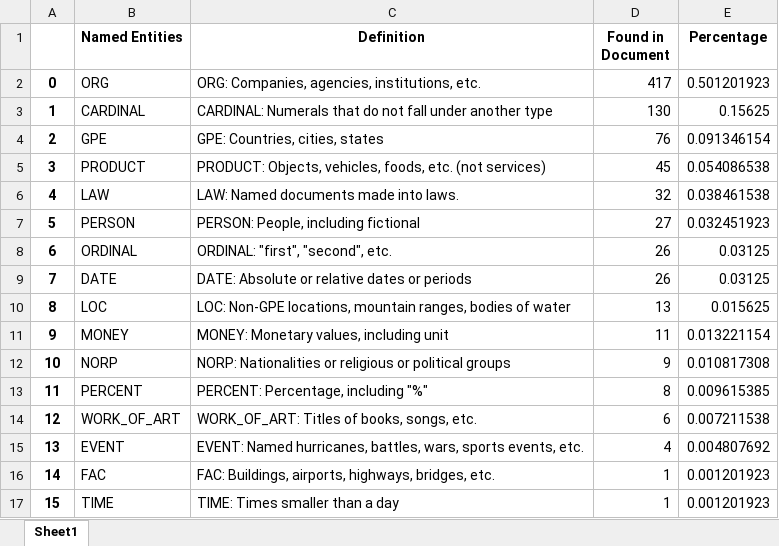
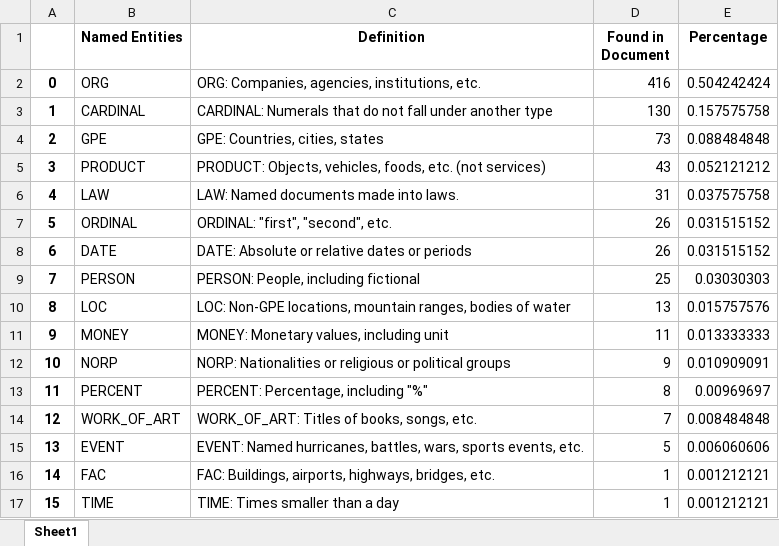
Before and after one commit to lukaslinss98/NLP_Project, an Excel workbook: named_entities/Named_Entities.xlsx, sheet Sheet1, drawn as a sheet; values as stored, in another font and other column widths than the file's, no borders; the diff names each change by its address in the sheet, - before the commit and + after, or states it on an @@ line.

```diff
--- a/named_entities/Named_Entities.xlsx (sheet Sheet1)
+++ b/named_entities/Named_Entities.xlsx (sheet Sheet1)
-D2 (Found in Document): 417
+D2 (Found in Document): 416
-E2 (Percentage): 0.501201923
+E2 (Percentage): 0.504242424
-E3 (Percentage): 0.15625
+E3 (Percentage): 0.157575758
-D4 (Found in Document): 76
+D4 (Found in Document): 73
-E4 (Percentage): 0.091346154
+E4 (Percentage): 0.088484848
-D5 (Found in Document): 45
+D5 (Found in Document): 43
-E5 (Percentage): 0.054086538
+E5 (Percentage): 0.052121212
-D6 (Found in Document): 32
+D6 (Found in Document): 31
-E6 (Percentage): 0.038461538
+E6 (Percentage): 0.037575758
-B7 (Named Entities): PERSON
+B7 (Named Entities): ORDINAL
-C7 (Definition): PERSON: People, including fictional
+C7 (Definition): ORDINAL: "first", "second", etc.
-D7 (Found in Document): 27
+D7 (Found in Document): 26
-E7 (Percentage): 0.032451923
+E7 (Percentage): 0.031515152
-B8 (Named Entities): ORDINAL
+B8 (Named Entities): DATE
-C8 (Definition): ORDINAL: "first", "second", etc.
+C8 (Definition): DATE: Absolute or relative dates or periods
-E8 (Percentage): 0.03125
+E8 (Percentage): 0.031515152
-B9 (Named Entities): DATE
+B9 (Named Entities): PERSON
-C9 (Definition): DATE: Absolute or relative dates or periods
+C9 (Definition): PERSON: People, including fictional
-D9 (Found in Document): 26
+D9 (Found in Document): 25
-E9 (Percentage): 0.03125
+E9 (Percentage): 0.03030303
-E10 (Percentage): 0.015625
+E10 (Percentage): 0.015757576
-E11 (Percentage): 0.013221154
+E11 (Percentage): 0.013333333
-E12 (Percentage): 0.010817308
+E12 (Percentage): 0.010909091
-E13 (Percentage): 0.009615385
+E13 (Percentage): 0.00969697
-D14 (Found in Document): 6
+D14 (Found in Document): 7
-E14 (Percentage): 0.007211538
+E14 (Percentage): 0.008484848
-D15 (Found in Document): 4
+D15 (Found in Document): 5
-E15 (Percentage): 0.004807692
+E15 (Percentage): 0.006060606
-E16:E17 (Percentage): 0.001201923
+E16:E17 (Percentage): 0.001212121
```
Also changed, not shown: 8 other files.
